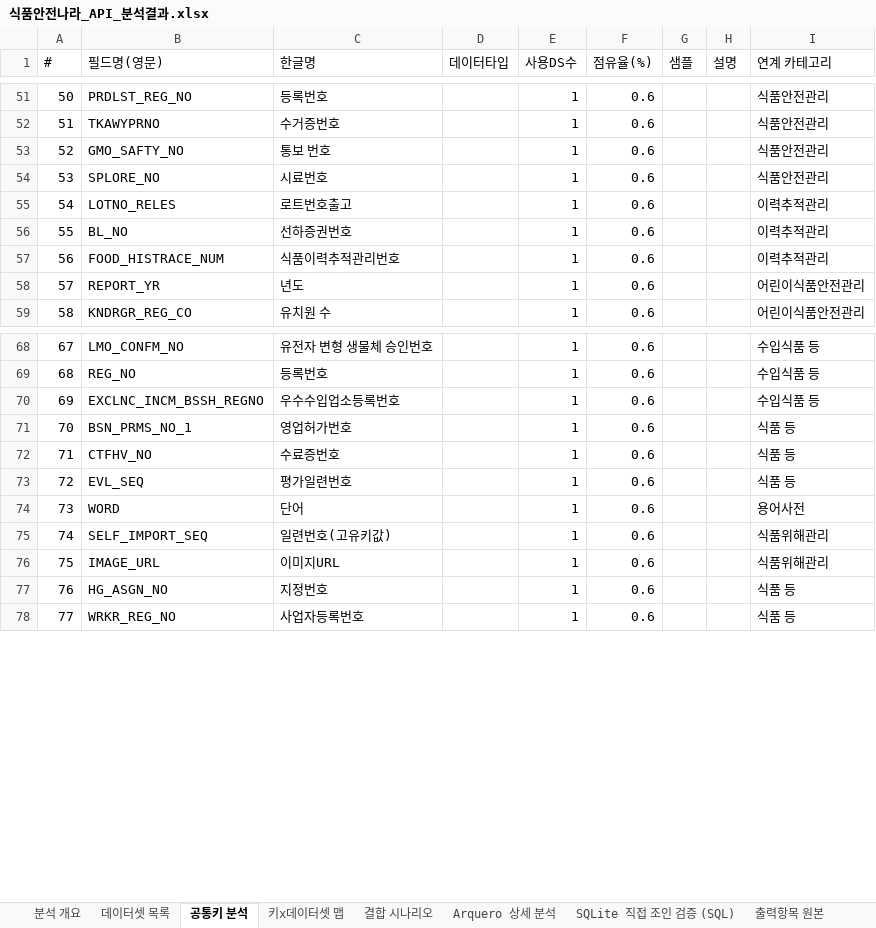
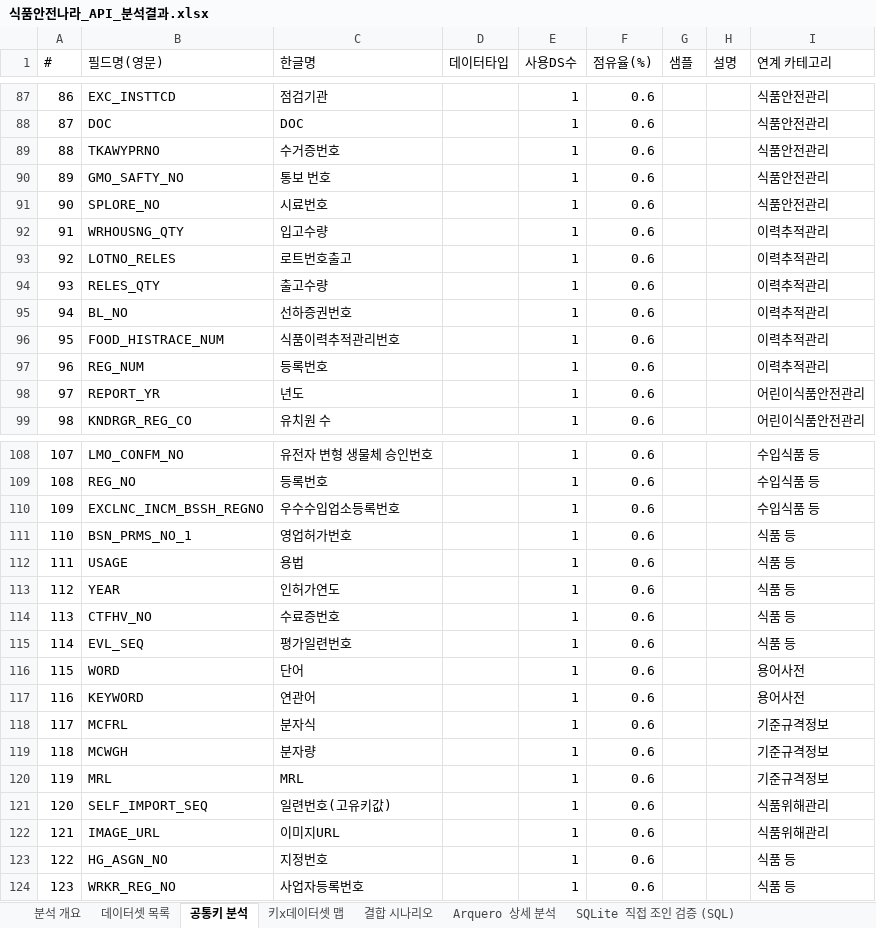
Before and after one commit to artiordex/food-safety, an Excel workbook: 식품안전나라_API_분석결과.xlsx, sheet 공통키 분석, drawn as a sheet; only a part is shown, gaps mark what is left out; values as stored, in another font and other column widths than the file's, no cell formats; addresses are those after the commit; the diff covers the shown part only; the diff names each change by its address in the sheet, - before the commit and + after, or states it on an @@ line.

```diff
--- a/식품안전나라_API_분석결과.xlsx (sheet 공통키 분석)
+++ b/식품안전나라_API_분석결과.xlsx (sheet 공통키 분석)
@@ column A (#) renumbered between rows 9 and 128 @@
-B87 (필드명(영문)): PRDLST_REG_NO
+B87 (필드명(영문)): EXC_INSTTCD
-C87 (한글명): 등록번호
+C87 (한글명): 점검기관
+row 88: 87 | DOC | DOC |  | 1 | 0.6 |  |  | 식품안전관리
+row 92: 91 | WRHOUSNG_QTY | 입고수량 |  | 1 | 0.6 |  |  | 이력추적관리
+row 94: 93 | RELES_QTY | 출고수량 |  | 1 | 0.6 |  |  | 이력추적관리
+row 97: 96 | REG_NUM | 등록번호 |  | 1 | 0.6 |  |  | 이력추적관리
+row 112: 111 | USAGE | 용법 |  | 1 | 0.6 |  |  | 식품 등
+row 113: 112 | YEAR | 인허가연도 |  | 1 | 0.6 |  |  | 식품 등
+row 117: 116 | KEYWORD | 연관어 |  | 1 | 0.6 |  |  | 용어사전
+row 118: 117 | MCFRL | 분자식 |  | 1 | 0.6 |  |  | 기준규격정보
+row 119: 118 | MCWGH | 분자량 |  | 1 | 0.6 |  |  | 기준규격정보
+row 120: 119 | MRL | MRL |  | 1 | 0.6 |  |  | 기준규격정보
```
Also changed, not shown: 39 added rows, 6 removed rows, 10 moved rows and 2 edited cells elsewhere in this sheet, sheet 출력항목 원본, sheet SQLite 직접 조인 검증 (SQL), sheet 데이터셋 목록, sheet 결합 시나리오, sheet 키x데이터셋 맵, sheet 분석 개요, other sheet tabs, cell formats, 15 other files.
